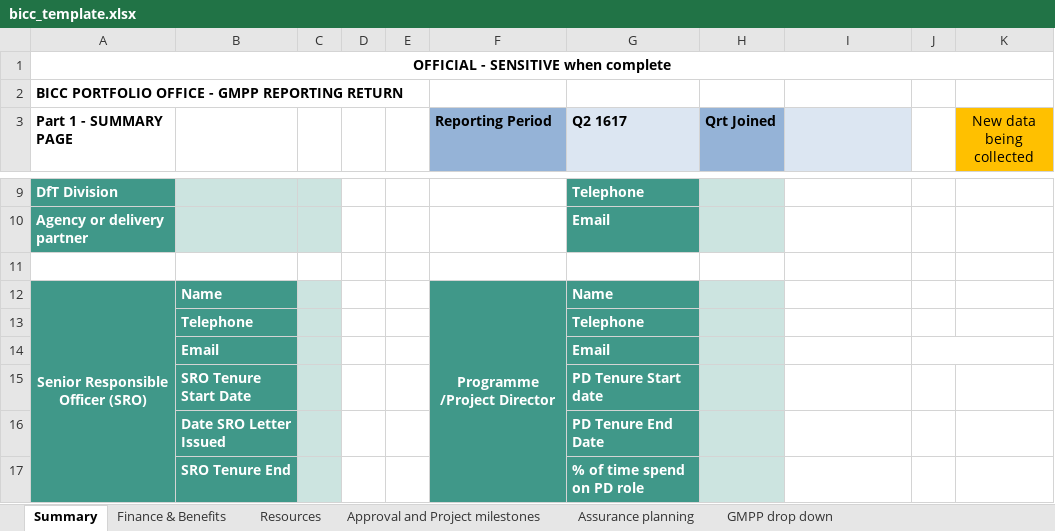
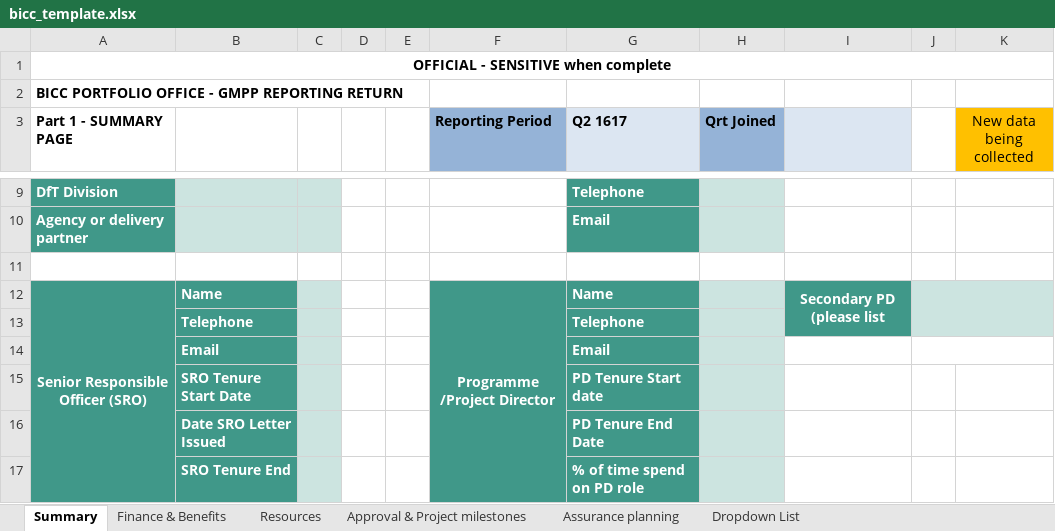
Before and after one commit to yulqen/bcompiler, an Excel workbook: bcompiler/source_files/bicc_template.xlsx, sheet Summary, drawn as a sheet; only a part is shown, gaps mark what is left out; values as stored, in another font and other column widths than the file's, no borders; charts and pictures and conditional formats not drawn; 1 other sheet too large or unreadable and not compared; the diff names each change by its address in the sheet, - before the commit and + after, or states it on an @@ line.

```diff
--- a/bcompiler/source_files/bicc_template.xlsx (sheet Summary)
+++ b/bcompiler/source_files/bicc_template.xlsx (sheet Summary)
-sheet tab: Approval and Project milestones
+sheet tab: Approval & Project milestones
-sheet tab: GMPP drop down
+sheet tab: Dropdown List
-I12: (empty)
+I12: Secondary PD (please list
-I12:I13 fill: none
+I12:I13 fill: #409889
+I12:I13 merged
-J12:K13 fill: none
+J12:K13 fill: #CCE4E0
+J12:K13 merged
```
Also changed, not shown: sheet Dropdown List, sheet Finance & Benefits, charts or pictures, 4 other files.
